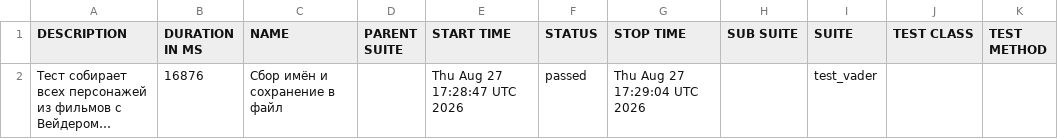
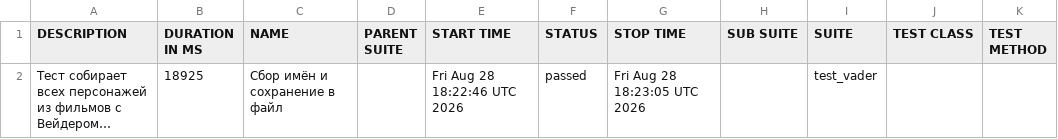
Before and after one commit to Nemets87/Star_Wars_Api_Alex_Smith, a CSV file: data/suites.csv, drawn as a sheet; long unchanged cells end in …; the diff names each change by its address in the sheet, - before the commit and + after, or states it on an @@ line.

```diff
--- a/data/suites.csv
+++ b/data/suites.csv
-B2 (DURATION IN MS): 16876
+B2 (DURATION IN MS): 18925
-E2 (START TIME): Thu Aug 27 17:28:47 UTC 2026
+E2 (START TIME): Fri Aug 28 18:22:46 UTC 2026
-G2 (STOP TIME): Thu Aug 27 17:29:04 UTC 2026
+G2 (STOP TIME): Fri Aug 28 18:23:05 UTC 2026
```
Also changed, not shown: 18 other files.
